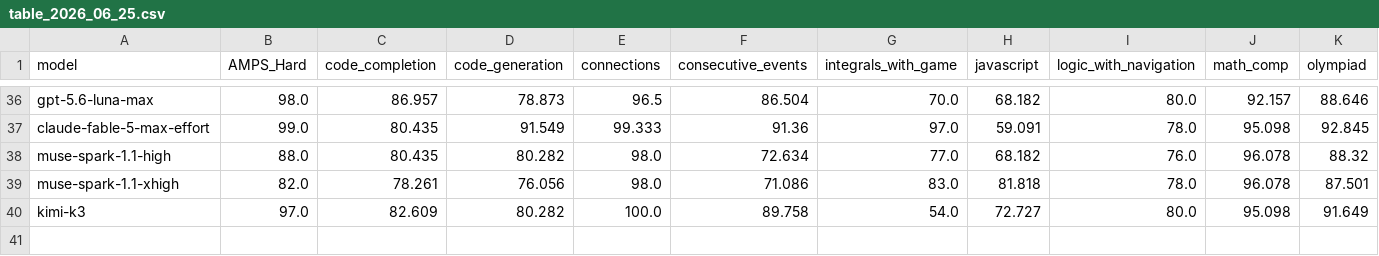
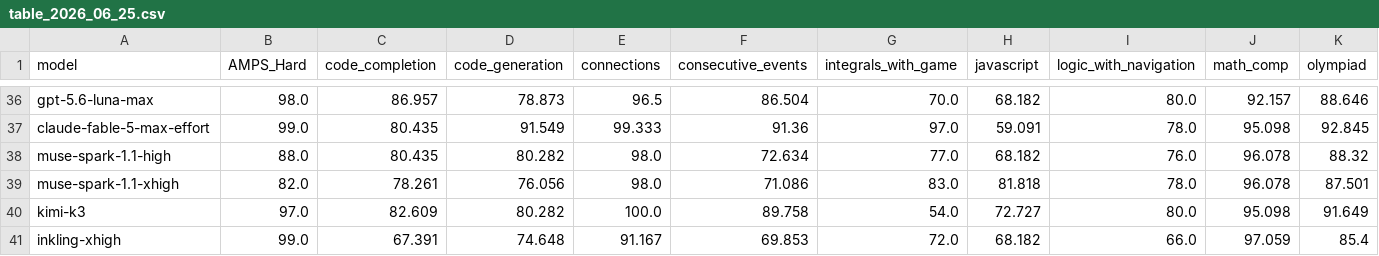
Before and after one commit to LiveBench/new-livebench, a CSV file: public/table_2026_06_25.csv, drawn as a sheet; only a part is shown, gaps mark what is left out; rows hold the shown columns only; the diff names each change by its address in the sheet, - before the commit and + after, or states it on an @@ line.

```diff
--- a/public/table_2026_06_25.csv
+++ b/public/table_2026_06_25.csv
+row 41: inkling-xhigh | 99.0 | 67.391 | 74.648 | 91.167 | 69.853 | 72.0 | 68.182 | 66.0 | 97.059 | 85.4
```
Also changed, not shown: public/cost_2026_06_25.csv, 1 other file.
